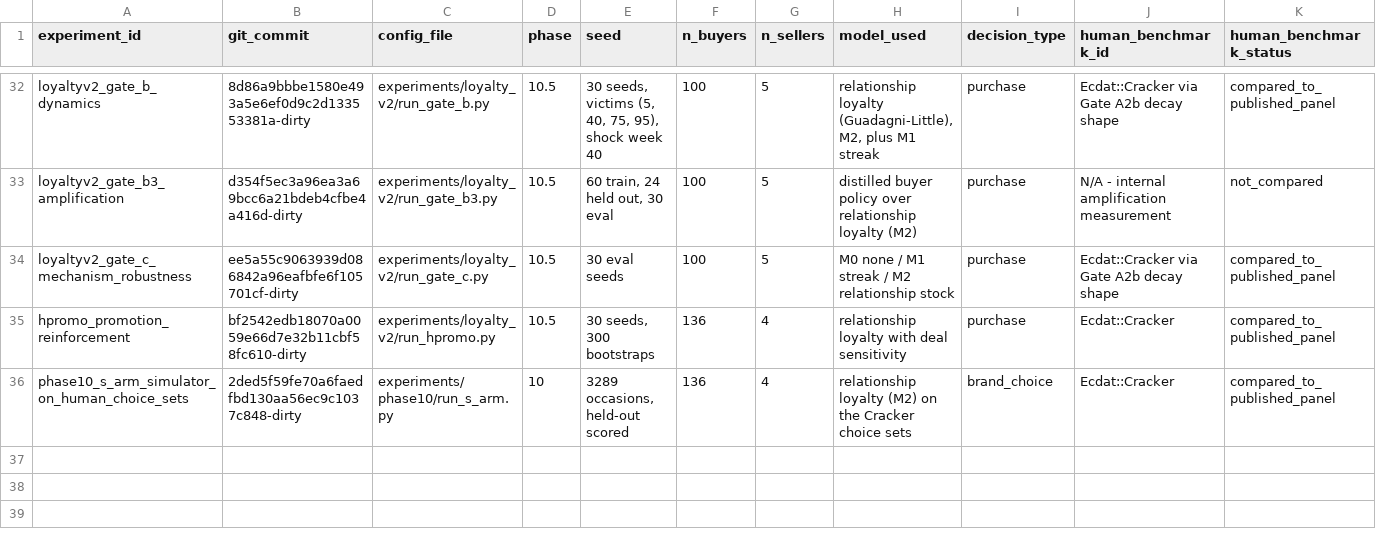
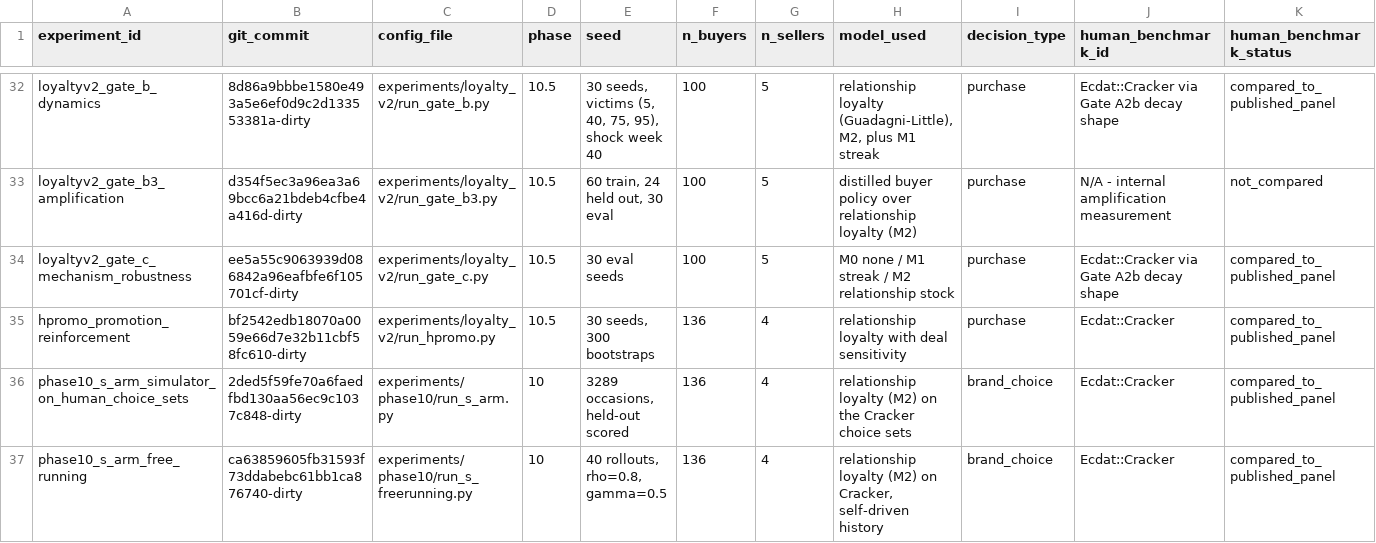
Before and after one commit to heatherluu99/learned-market, a CSV file: experiment_log.csv, drawn as a sheet; only a part is shown, gaps mark what is left out; rows hold the shown columns only; the diff names each change by its address in the sheet, - before the commit and + after, or states it on an @@ line.

Commit message:
Build Phase 10's free-running loop: no compounding, against the gate's own expectation
The second of the gate's two evaluations and the last registered piece of
Phase 10 that had not been built. After the first occasion the loyalty state
is advanced by the model's own sampled choices, never re-synchronised, while
each occasion still presents the choice set the household actually faced.
Forty rollouts, with rho and gamma carried over from the S arm rather than
re-selected against the metric being measured.

Aggregate amplification is 1.09x, and the depth breakdown is the stronger
evidence since compounding means divergence grows: the ratio runs 0.99, 1.06,
1.03, 0.96 across 0-3, 3-8, 8-16 and 16+ occasions into a household's own
sequence. No trend, dipping at the deepest bucket. The realized trajectory
agrees too - free-running repeat rate 0.7695 against the panel's 0.7729.

The gate had registered the opposite expectation, reasoning from Phase 9c that
amplification needs persistent state and a real panel has it. Loyalty v2's
Gate B3 had meanwhile found the opposite sign, and this run agrees with the
later measurement against the earlier registration. Both stay on record and
neither was adjusted after the other.

The numerical agreement is closer than it had a right to be: B3's
weakest-memory cells sat at 1.07-1.08 at tau = 1.0, and this loop on real
household sequences under a different metric gives 1.09.

So one-step conditional fidelity does imply trajectory fidelity here, which
Phase 9 answered the other way against a simulator teacher. Gate B3 supplies
the reconciliation - a persistent per-pair state is an attractor, and an
attractor pulls a wandering trajectory back.

Recorded limits: the environment is still the household's, so this measures
whether a policy error compounds and not whether a market would diverge, since
no seller reacts here. And gamma = 0.5 is weak memory whose contribution over
B1 the S arm could not distinguish from zero, so the result is partly a
restatement of that null.

```diff
--- a/experiment_log.csv
+++ b/experiment_log.csv
+row 37: phase10_s_arm_free_running | ca63859605fb31593f73ddabebc61bb1ca876740-dirty | experiments/phase10/run_s_freerunning.py | 10 | 40 rollouts, rho=0.8, gamma=0.5 | 136 | 4 | relationship loyalty (M2) on Cracker, self-driven history | brand_choice | Ecdat::Cracker | compared_to_published_panel
```
Also changed, not shown: 5 other files.
